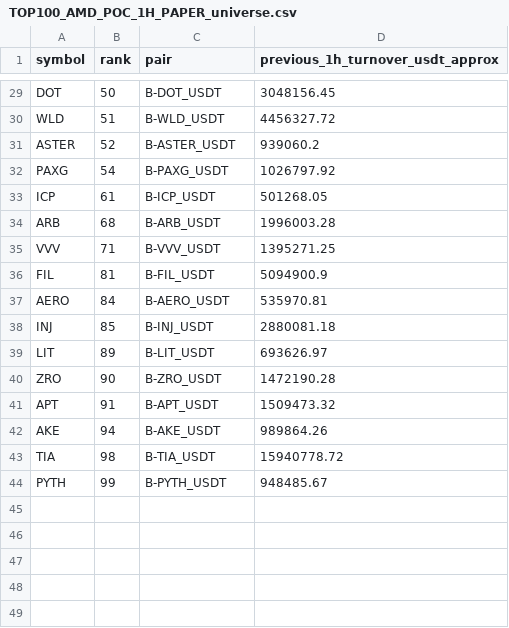
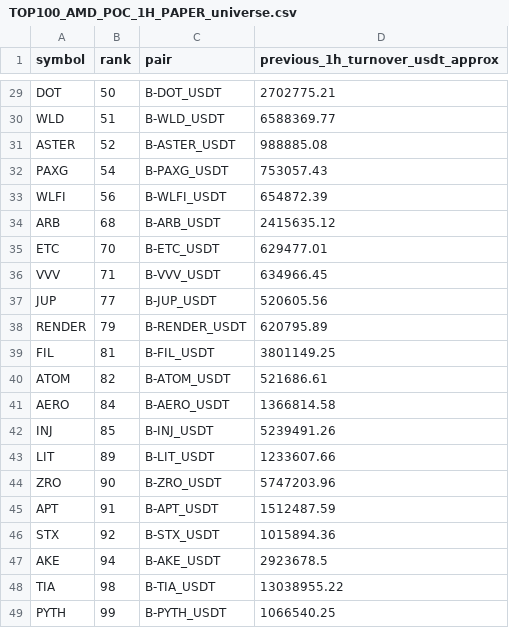
Before and after one commit to jharajesh1210/crypto-early-scanner, a CSV file: TOP100_AMD_POC_1H_PAPER_universe.csv, drawn as a sheet; only a part is shown, gaps mark what is left out; removed rows and columns are numbered as before the commit, all else as after; the diff covers the shown part only; the diff names each change by its address in the sheet, - before the commit and + after, or states it on an @@ line.

```diff
--- a/TOP100_AMD_POC_1H_PAPER_universe.csv
+++ b/TOP100_AMD_POC_1H_PAPER_universe.csv
-D29 (previous_1h_turnover_usdt_approx): 3048156.45
+D29 (previous_1h_turnover_usdt_approx): 2702775.21
-D30 (previous_1h_turnover_usdt_approx): 4456327.72
+D30 (previous_1h_turnover_usdt_approx): 6588369.77
-D31 (previous_1h_turnover_usdt_approx): 939060.2
+D31 (previous_1h_turnover_usdt_approx): 988885.08
-D32 (previous_1h_turnover_usdt_approx): 1026797.92
+D32 (previous_1h_turnover_usdt_approx): 753057.43
-row 33: ICP | 61 | B-ICP_USDT | 501268.05
+row 33: WLFI | 56 | B-WLFI_USDT | 654872.39
-D34 (previous_1h_turnover_usdt_approx): 1996003.28
+D34 (previous_1h_turnover_usdt_approx): 2415635.12
+row 35: ETC | 70 | B-ETC_USDT | 629477.01
-D36 (previous_1h_turnover_usdt_approx): 1395271.25
+D36 (previous_1h_turnover_usdt_approx): 634966.45
+row 37: JUP | 77 | B-JUP_USDT | 520605.56
+row 38: RENDER | 79 | B-RENDER_USDT | 620795.89
-D39 (previous_1h_turnover_usdt_approx): 5094900.9
+D39 (previous_1h_turnover_usdt_approx): 3801149.25
+row 40: ATOM | 82 | B-ATOM_USDT | 521686.61
-D41 (previous_1h_turnover_usdt_approx): 535970.81
+D41 (previous_1h_turnover_usdt_approx): 1366814.58
-D42 (previous_1h_turnover_usdt_approx): 2880081.18
+D42 (previous_1h_turnover_usdt_approx): 5239491.26
-D43 (previous_1h_turnover_usdt_approx): 693626.97
+D43 (previous_1h_turnover_usdt_approx): 1233607.66
-D44 (previous_1h_turnover_usdt_approx): 1472190.28
+D44 (previous_1h_turnover_usdt_approx): 5747203.96
-D45 (previous_1h_turnover_usdt_approx): 1509473.32
+D45 (previous_1h_turnover_usdt_approx): 1512487.59
+row 46: STX | 92 | B-STX_USDT | 1015894.36
-D47 (previous_1h_turnover_usdt_approx): 989864.26
+D47 (previous_1h_turnover_usdt_approx): 2923678.5
-D48 (previous_1h_turnover_usdt_approx): 15940778.72
+D48 (previous_1h_turnover_usdt_approx): 13038955.22
-D49 (previous_1h_turnover_usdt_approx): 948485.67
+D49 (previous_1h_turnover_usdt_approx): 1066540.25
```
Also changed, not shown: 1 added row, 1 removed row and 27 edited cells elsewhere in this file, 1 other file.
